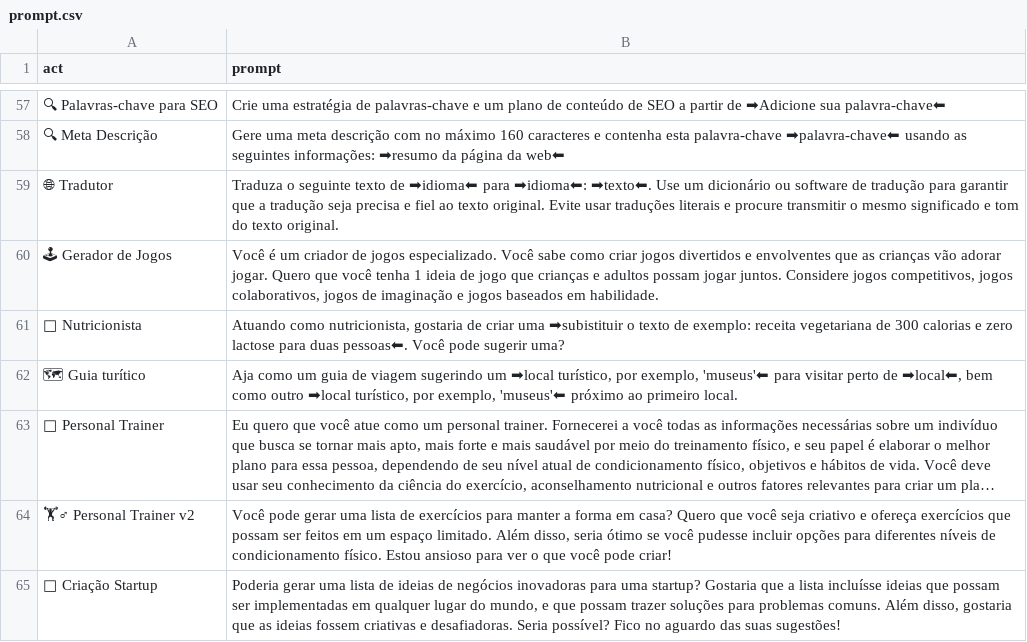
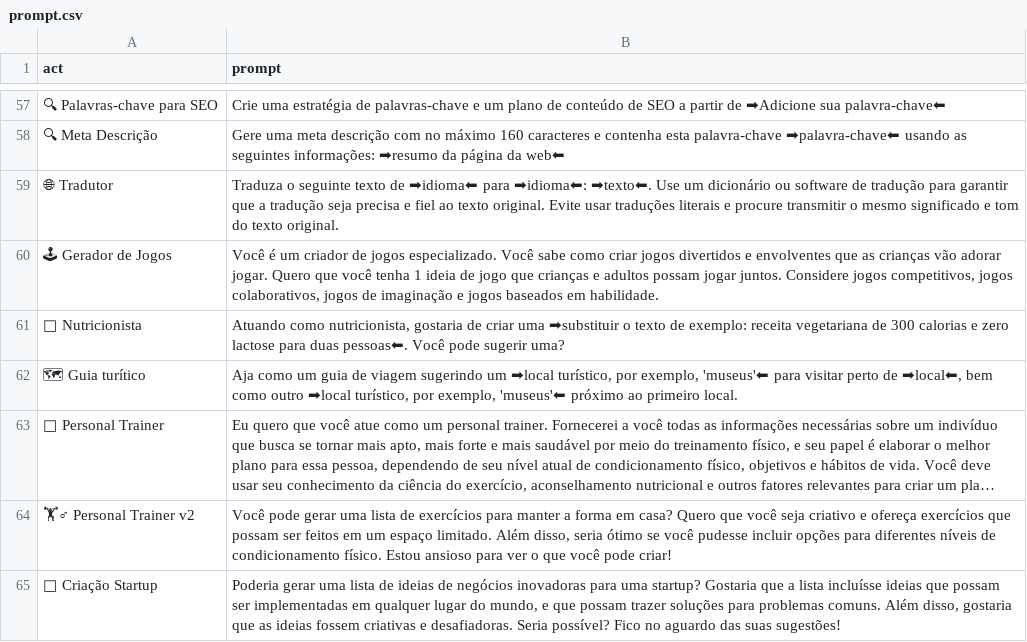
Before and after one commit to mathuzabr/prompts, a CSV file: prompt.csv, drawn as a sheet; only a part is shown, gaps mark what is left out; long unchanged cells end in …; the diff names each change by its address in the sheet, - before the commit and + after, or states it on an @@ line.

Commit message:
Update prompt.csv

```diff
--- a/prompt.csv
+++ b/prompt.csv
-B61 (prompt): …criar uma ➡subistituir o texto…
+B61 (prompt): …criar uma ➡substituir o texto…
```
